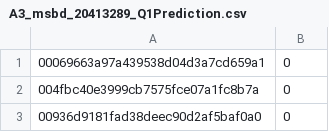
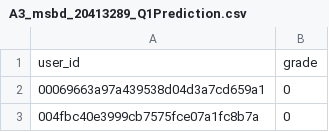
Before and after one commit to macma/msbd5002, a CSV file: q1/A3_msbd_20413289_Q1Prediction.csv, drawn as a sheet; only a part is shown; the shorter side is filled out with more unchanged rows; the diff names each change by its address in the sheet, - before the commit and + after, or states it on an @@ line.

Commit message:
Update A3_msbd_20413289_Q1Prediction.csv

```diff
--- a/q1/A3_msbd_20413289_Q1Prediction.csv
+++ b/q1/A3_msbd_20413289_Q1Prediction.csv
+row 1: user_id | grade
```
